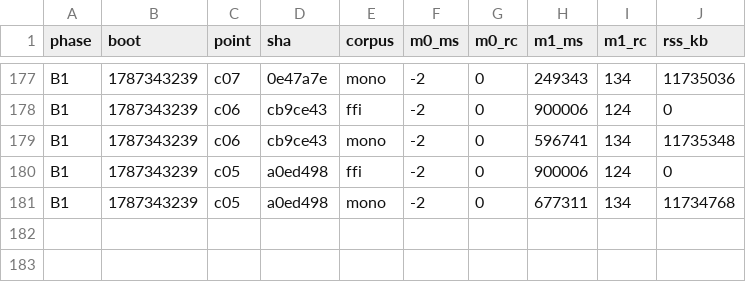
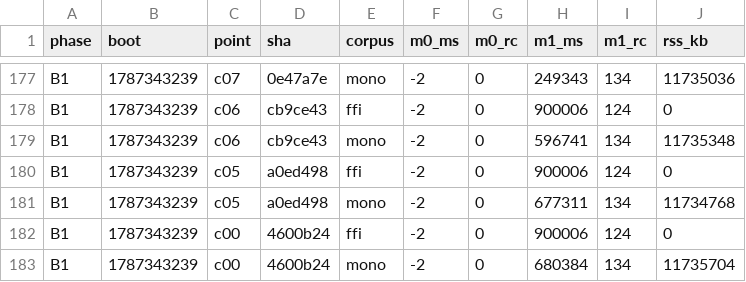
Before and after one commit to wkirschenmann/tlapm, a CSV file: doc/perf/sweep/commit_sweep.csv, drawn as a sheet; only a part is shown, gaps mark what is left out; the diff names each change by its address in the sheet, - before the commit and + after, or states it on an @@ line.

```diff
--- a/doc/perf/sweep/commit_sweep.csv
+++ b/doc/perf/sweep/commit_sweep.csv
+row 182: B1 | 1787343239 | c00 | 4600b24 | ffi | -2 | 0 | 900006 | 124 | 0
+row 183: B1 | 1787343239 | c00 | 4600b24 | mono | -2 | 0 | 680384 | 134 | 11735704
```
Also changed, not shown: 2 other files.
